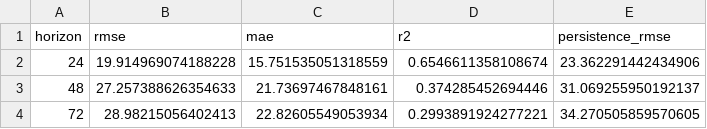
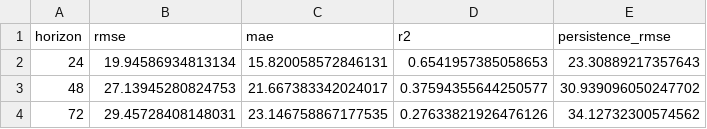
Before and after one commit to HashirShahidDev-eng/aqi-predictor, a CSV file: model_results_v7.csv, drawn as a sheet.

Commit message:
Updated traning results

```diff
--- a/model_results_v7.csv
+++ b/model_results_v7.csv
@@ -1,4 +1,4 @@
 horizon,rmse,mae,r2,persistence_rmse
-24,19.914969074188228,15.751535051318559,0.6546611358108674,23.362291442434906
-48,27.257388626354633,21.73697467848161,0.374285452694446,31.069255950192137
-72,28.98215056402413,22.82605549053934,0.2993891924277221,34.270505859570605
+24,19.94586934813134,15.820058572846131,0.6541957385058653,23.30889217357643
+48,27.13945280824753,21.667383342024017,0.37594355644250577,30.939096050247702
+72,29.45728408148031,23.146758867177535,0.27633821926476126,34.12732300574562
```
Also changed, not shown: 1 other file.
